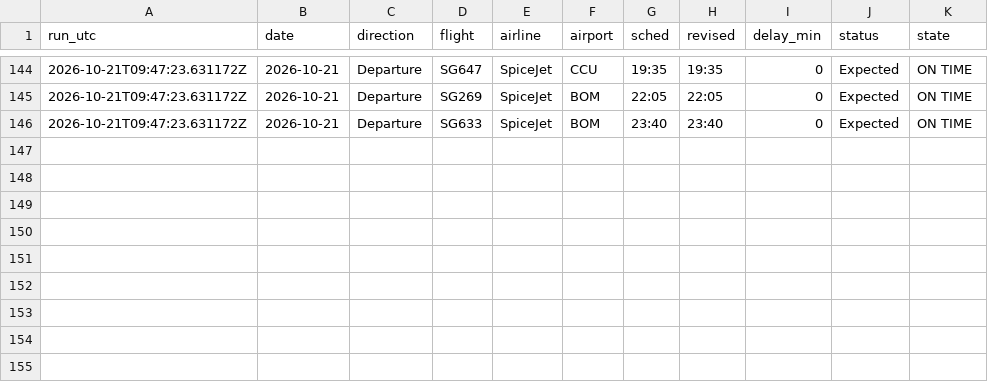
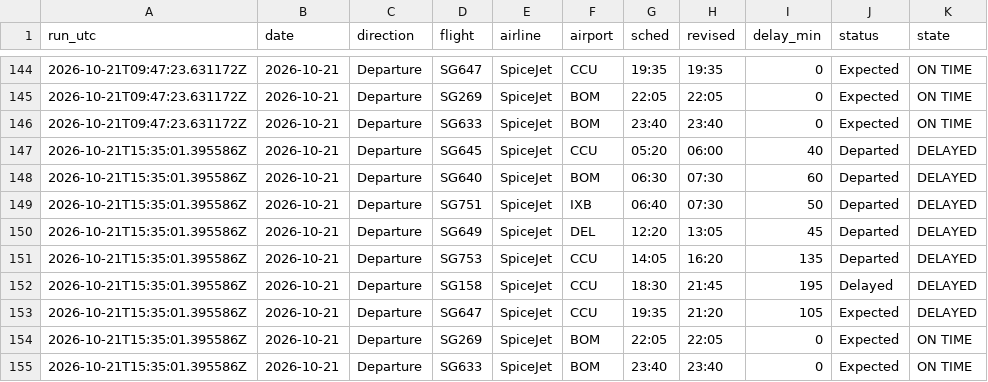
Before and after one commit to jaivardhan-bhola/flight-tracker, a CSV file: data/morning_delays.csv, drawn as a sheet; only a part is shown, gaps mark what is left out.

```diff
--- a/data/morning_delays.csv
+++ b/data/morning_delays.csv
@@ -146 +146,10 @@ run_utc,date,direction,flight,airline,airport,sched,revised,delay_min,status,sta
 2026-10-21T09:47:23.631172Z,2026-10-21,Departure,SG633,SpiceJet,BOM,23:40,23:40,0,Expected,ON TIME
+2026-10-21T15:35:01.395586Z,2026-10-21,Departure,SG645,SpiceJet,CCU,05:20,06:00,40,Departed,DELAYED
+2026-10-21T15:35:01.395586Z,2026-10-21,Departure,SG640,SpiceJet,BOM,06:30,07:30,60,Departed,DELAYED
+2026-10-21T15:35:01.395586Z,2026-10-21,Departure,SG751,SpiceJet,IXB,06:40,07:30,50,Departed,DELAYED
+2026-10-21T15:35:01.395586Z,2026-10-21,Departure,SG649,SpiceJet,DEL,12:20,13:05,45,Departed,DELAYED
+2026-10-21T15:35:01.395586Z,2026-10-21,Departure,SG753,SpiceJet,CCU,14:05,16:20,135,Departed,DELAYED
+2026-10-21T15:35:01.395586Z,2026-10-21,Departure,SG158,SpiceJet,CCU,18:30,21:45,195,Delayed,DELAYED
+2026-10-21T15:35:01.395586Z,2026-10-21,Departure,SG647,SpiceJet,CCU,19:35,21:20,105,Expected,DELAYED
+2026-10-21T15:35:01.395586Z,2026-10-21,Departure,SG269,SpiceJet,BOM,22:05,22:05,0,Expected,ON TIME
+2026-10-21T15:35:01.395586Z,2026-10-21,Departure,SG633,SpiceJet,BOM,23:40,23:40,0,Expected,ON TIME
```
Also changed, not shown: data/options.csv, data/runs.csv, 5 other files.
